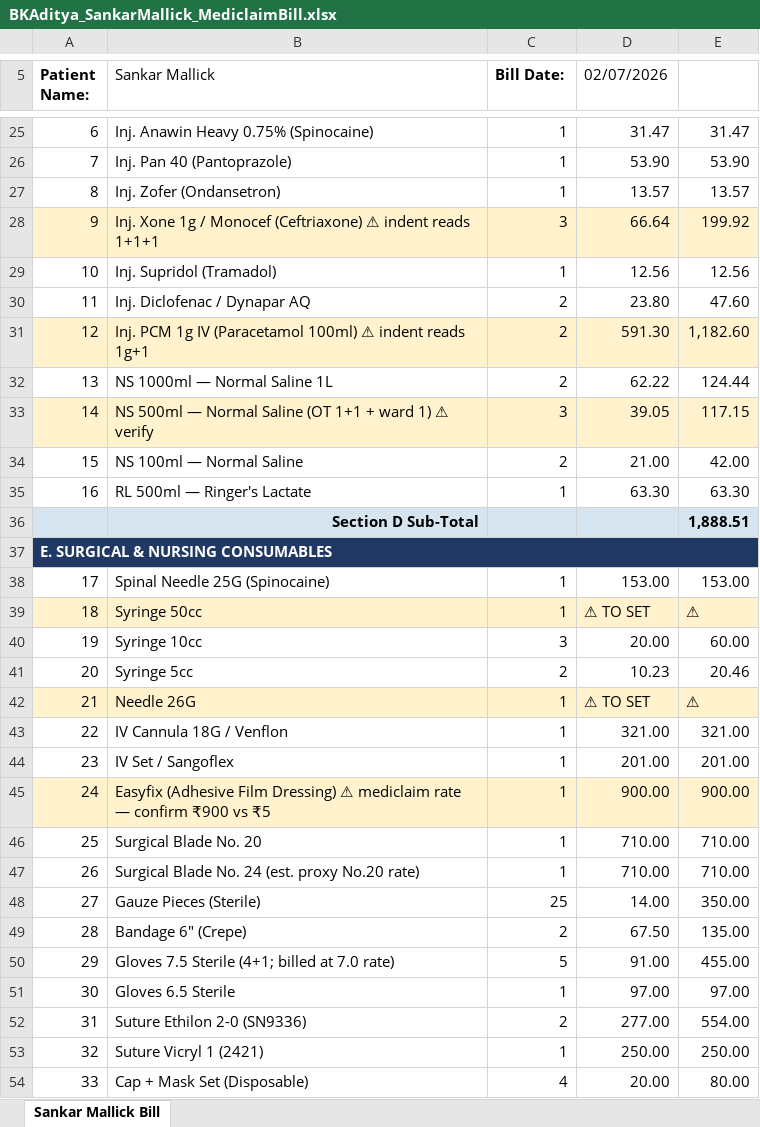
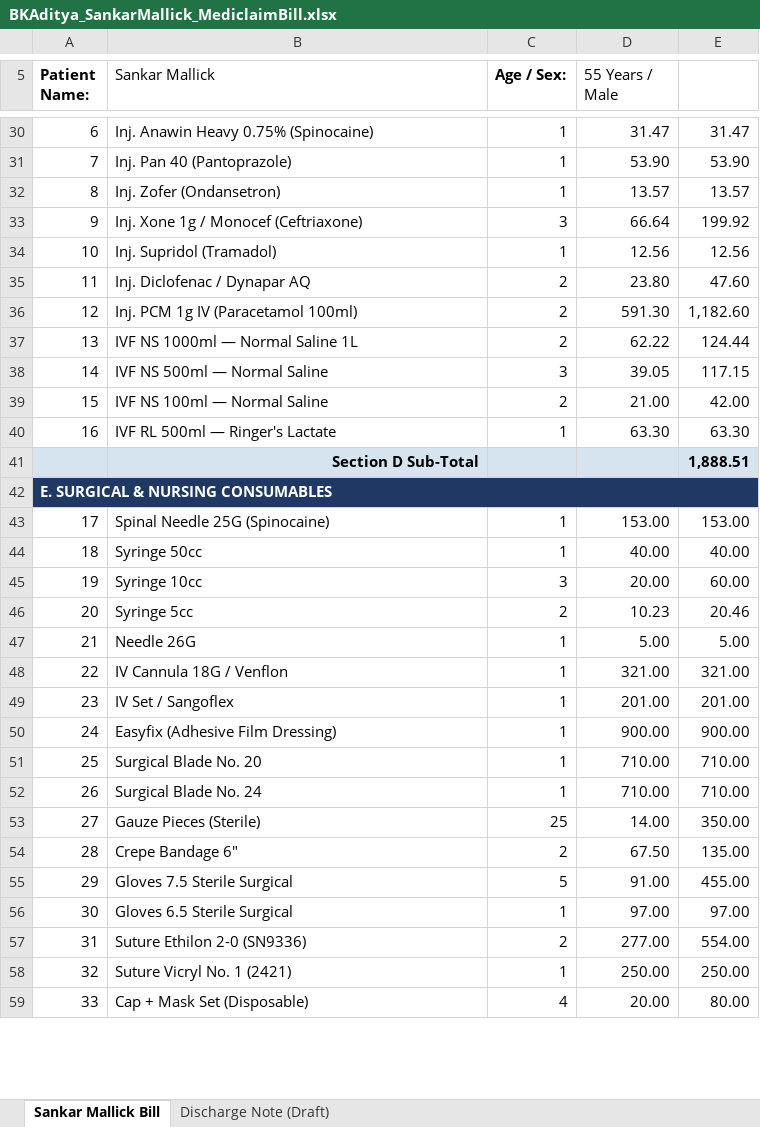
Before and after one commit to diggarishav-ai/Employee-Manager, an Excel workbook: BKAditya_SankarMallick_MediclaimBill.xlsx, sheet Sankar Mallick Bill, drawn as a sheet; only a part is shown, gaps mark what is left out; values as stored, in another font and other column widths than the file's, no borders; addresses are those after the commit; the diff covers the shown part only; the diff names each change by its address in the sheet, - before the commit and + after, or states it on an @@ line.

```diff
--- a/BKAditya_SankarMallick_MediclaimBill.xlsx (sheet Sankar Mallick Bill)
+++ b/BKAditya_SankarMallick_MediclaimBill.xlsx (sheet Sankar Mallick Bill)
+sheet tab: Discharge Note (Draft)
-C5: Bill Date:
+C5: Age / Sex:
-D5: 02/07/2026
+D5: 55 Years / Male
@@ column A (Patient Name:) renumbered between rows 9 and 76 @@
-A33:E33 fill: #FFF2CC
+A33:E33 fill: none
-B33 (Sankar Mallick): …Monocef (Ceftriaxone) ⚠ indent reads 1+1+1
+B33 (Sankar Mallick): …Monocef (Ceftriaxone)
-A36:E36 fill: #FFF2CC
+A36:E36 fill: none
-B36 (Sankar Mallick): Inj. PCM 1g IV (Paracetamol 100ml) ⚠ indent reads 1g+1
+B36 (Sankar Mallick): Inj. PCM 1g IV (Paracetamol 100ml)
-B37 (Sankar Mallick): NS 1000ml — Normal Saline 1L
+B37 (Sankar Mallick): IVF NS 1000ml — Normal Saline 1L
-A38:E38 fill: #FFF2CC
+A38:E38 fill: none
-B38 (Sankar Mallick): NS 500ml — Normal Saline (OT 1+1 + ward 1) ⚠ verify
+B38 (Sankar Mallick): IVF NS 500ml — Normal Saline
-B39 (Sankar Mallick): NS 100ml — Normal Saline
+B39 (Sankar Mallick): IVF NS 100ml — Normal Saline
-B40 (Sankar Mallick): RL 500ml — Ringer's Lactate
+B40 (Sankar Mallick): IVF RL 500ml — Ringer's Lactate
-A44:E44 fill: #FFF2CC
+A44:E44 fill: none
-D44 (55 Years / Male): ⚠ TO SET
+D44 (55 Years / Male): 40.00
-E44: ⚠
+E44: 40.00
-A47:E47 fill: #FFF2CC
+A47:E47 fill: none
-D47 (55 Years / Male): ⚠ TO SET
+D47 (55 Years / Male): 5.00
-E47: ⚠
+E47: 5.00
-A50:E50 fill: #FFF2CC
+A50:E50 fill: none
-B50 (Sankar Mallick): …Film Dressing) ⚠ mediclaim rate — confirm ₹900 vs ₹5
+B50 (Sankar Mallick): …Film Dressing)
-B52 (Sankar Mallick): Surgical Blade No. 24 (est. proxy No.20 rate)
+B52 (Sankar Mallick): Surgical Blade No. 24
-B54 (Sankar Mallick): Bandage 6" (Crepe)
+B54 (Sankar Mallick): Crepe Bandage 6"
-B55 (Sankar Mallick): Gloves 7.5 Sterile (4+1; billed at 7.0 rate)
+B55 (Sankar Mallick): Gloves 7.5 Sterile Surgical
-B56 (Sankar Mallick): Gloves 6.5 Sterile
+B56 (Sankar Mallick): Gloves 6.5 Sterile Surgical
-B58 (Sankar Mallick): Suture Vicryl 1 (2421)
+B58 (Sankar Mallick): Suture Vicryl No. 1 (2421)
```
Also changed, not shown: 13 added rows, 11 removed rows, 1 moved row, 10 edited cells and cell formats elsewhere in this sheet.
